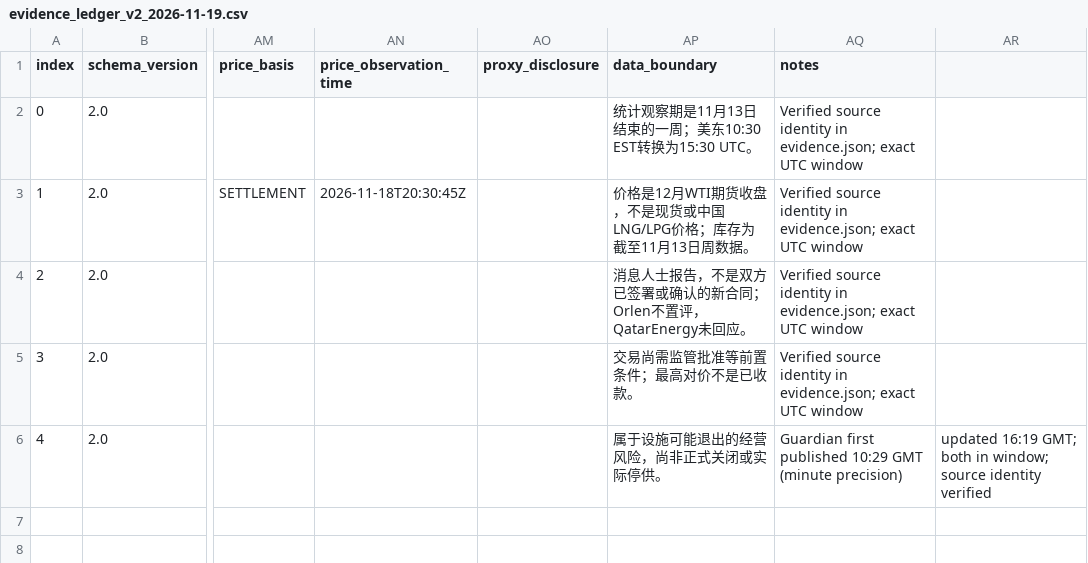
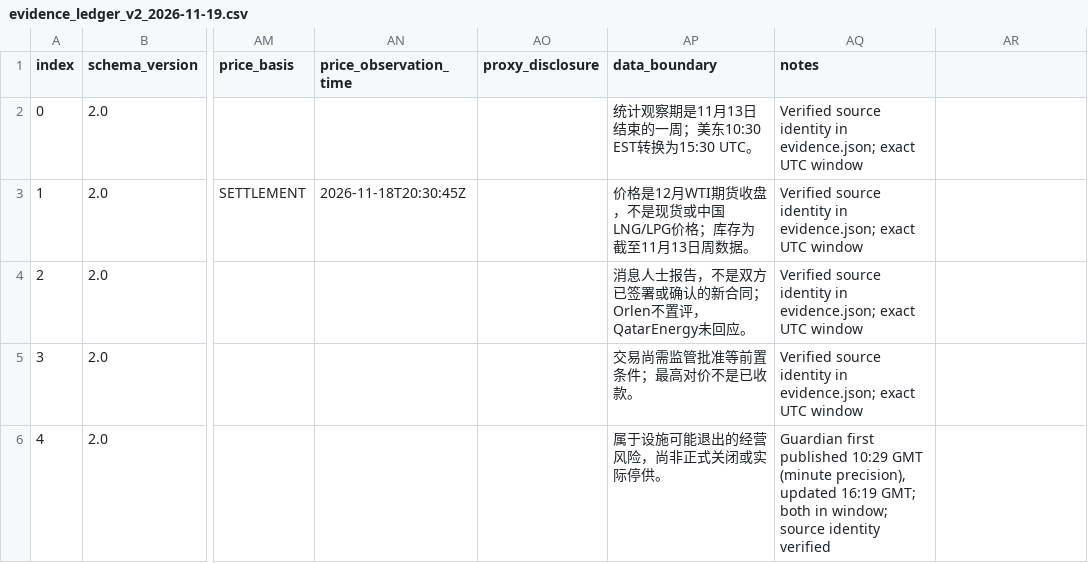
Before and after one commit to jl2642/reportops-bridge, a CSV file: daily/2026/11/2026-11-19/evidence_ledger_v2_2026-11-19.csv, drawn as a sheet; only a part is shown, gaps mark what is left out; the diff names each change by its address in the sheet, - before the commit and + after, or states it on an @@ line.

Commit message:
ReportOps 2026-11-19: repair E05 CSV quoting (43-column STRICT_NEW), Lineage native regression

```diff
--- a/daily/2026/11/2026-11-19/evidence_ledger_v2_2026-11-19.csv
+++ b/daily/2026/11/2026-11-19/evidence_ledger_v2_2026-11-19.csv
-AQ6 (notes): …GMT (minute precision)
+AQ6 (notes): …GMT (minute precision), updated 16:19 GMT; both in window; source identity verified
-AR6: updated 16:19 GMT; both in window; source identity verified
+AR6: (empty)
```
